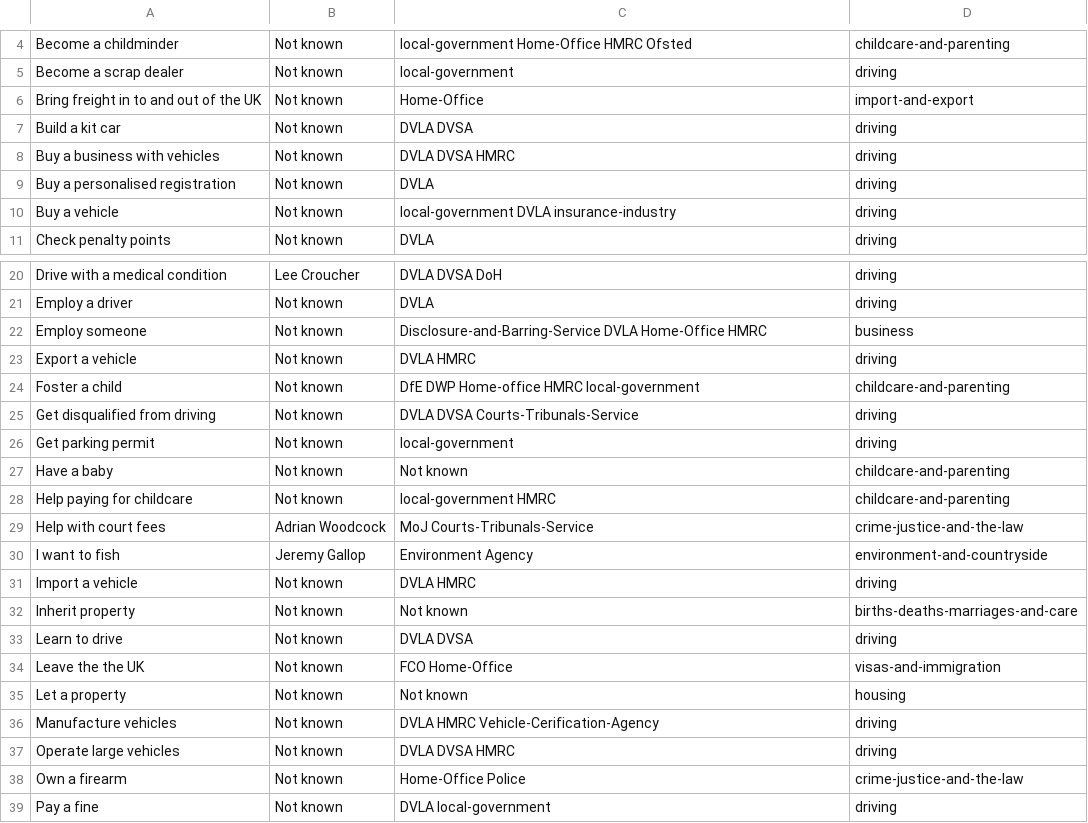
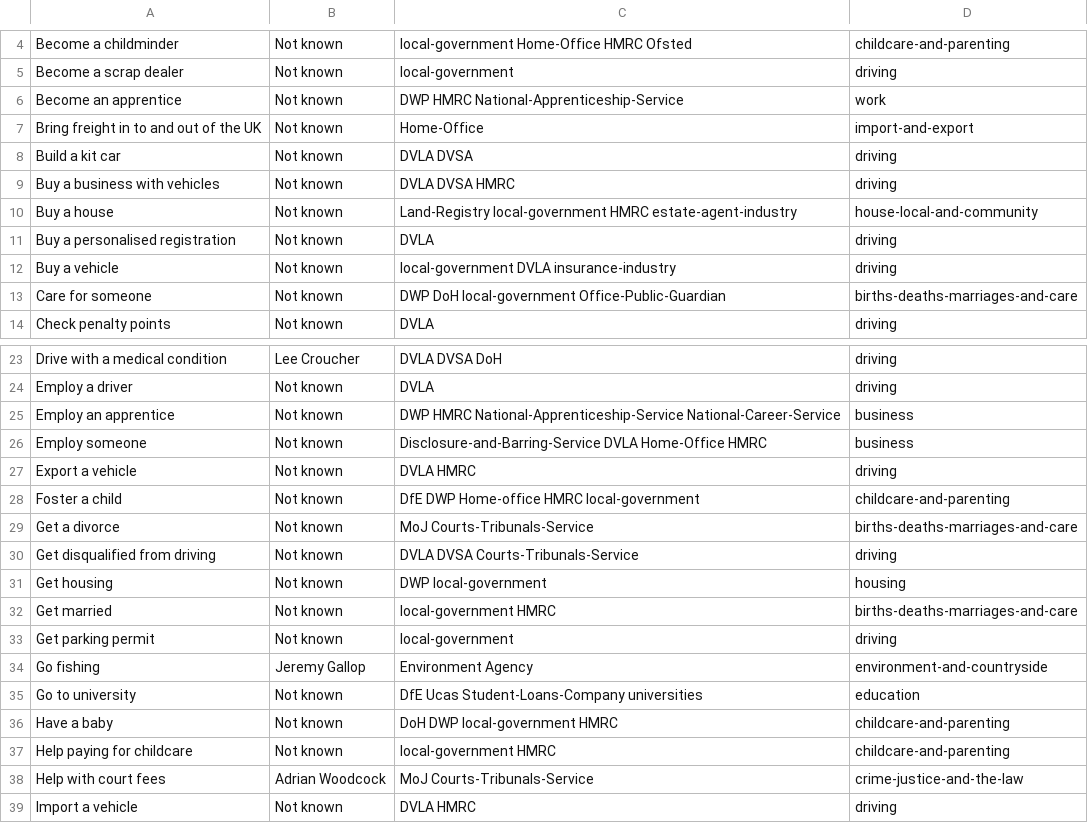
Before and after one commit to HarryTrimble/service_register, a CSV file: data/services.csv, drawn as a sheet; only a part is shown, gaps mark what is left out; the shorter side is filled out with more unchanged rows; the diff covers the shown part only.

Commit message:
more services

```diff
--- a/data/services.csv
+++ b/data/services.csv
@@ -5,2 +5,3 @@ Become a childminder,Not known,local-government Home-Office HMRC Ofsted,childcar
 Become a scrap dealer,Not known,local-government,driving
+Become an apprentice,Not known,DWP HMRC National-Apprenticeship-Service ,work
 Bring freight in to and out of the UK,Not known,Home-Office,import-and-export
@@ -8,4 +9,6 @@ Build a kit car,Not known,DVLA DVSA,driving
 Buy a business with vehicles,Not known,DVLA DVSA HMRC,driving
+Buy a house,Not known,Land-Registry local-government HMRC estate-agent-industry,house-local-and-community
 Buy a personalised registration,Not known,DVLA,driving
 Buy a vehicle ,Not known,local-government DVLA insurance-industry,driving
+Care for someone,Not known,DWP DoH local-government Office-Public-Guardian,births-deaths-marriages-and-care
 Check penalty points,Not known,DVLA,driving
@@ -21,2 +24,3 @@ Drive with a medical condition,Lee Croucher,DVLA DVSA DoH,driving
 Employ a driver,Not known,DVLA,driving
+Employ an apprentice,Not known,DWP HMRC National-Apprenticeship-Service National-Career-Service,business
 Employ someone,Not known,Disclosure-and-Barring-Service DVLA Home-Office HMRC,business
@@ -24,8 +28,12 @@ Export a vehicle,Not known,DVLA HMRC,driving
 Foster a child,Not known,DfE DWP Home-office HMRC local-government,childcare-and-parenting
+Get a divorce,Not known,MoJ Courts-Tribunals-Service,births-deaths-marriages-and-care
 Get disqualified from driving,Not known,DVLA DVSA Courts-Tribunals-Service,driving
+Get housing,Not known,DWP local-government,housing
+Get married,Not known,local-government HMRC ,births-deaths-marriages-and-care
 Get parking permit,Not known,local-government,driving
-Have a baby,Not known,Not known,childcare-and-parenting
+Go fishing,Jeremy Gallop,Environment Agency,environment-and-countryside
+Go to university,Not known,DfE Ucas Student-Loans-Company universities,education
+Have a baby,Not known,DoH DWP local-government HMRC,childcare-and-parenting
 Help paying for childcare,Not known,local-government HMRC ,childcare-and-parenting
 Help with court fees,Adrian Woodcock,MoJ Courts-Tribunals-Service,crime-justice-and-the-law
-I want to fish,Jeremy Gallop,Environment Agency,environment-and-countryside
 Import a vehicle,Not known,DVLA HMRC,driving
```
Also changed, not shown: 4 added rows elsewhere in this file.
